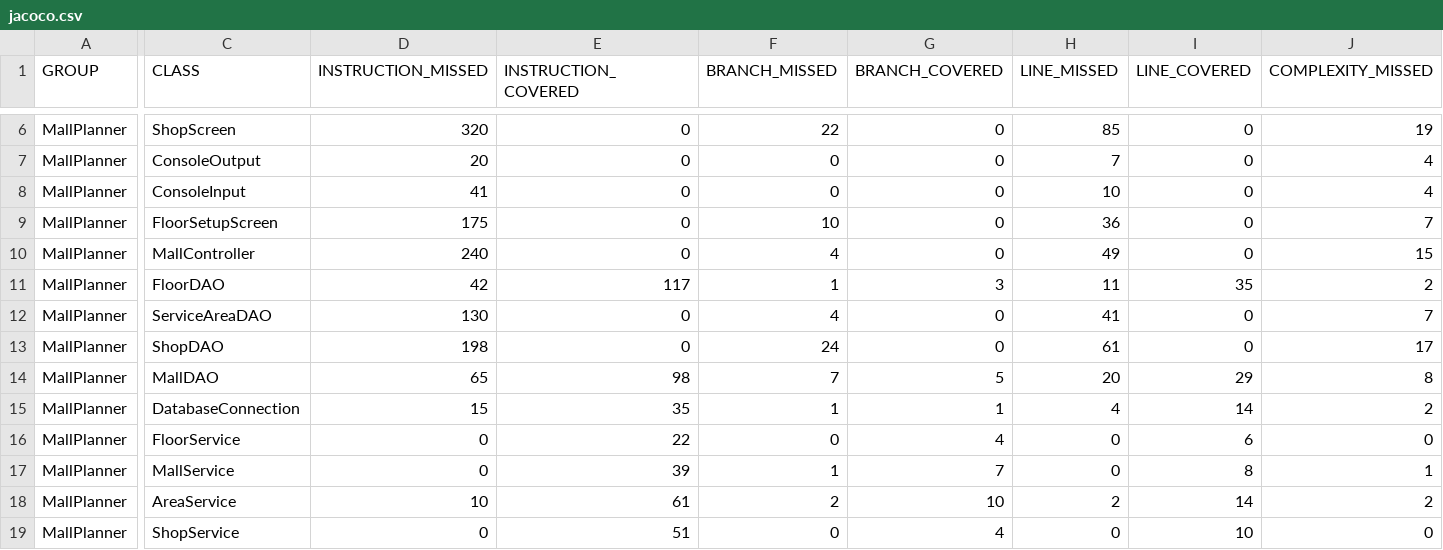
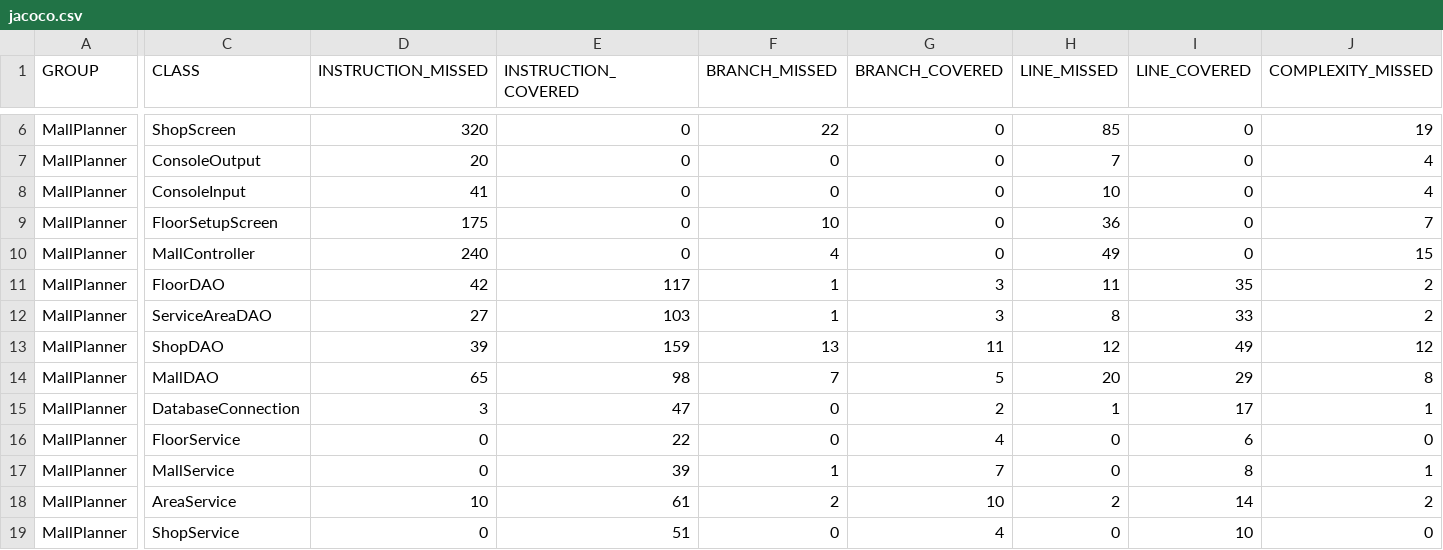
Before and after one commit to Abdullah22-22/MallPlanner, a CSV file: jacoco.csv, drawn as a sheet; only a part is shown, gaps mark what is left out; the diff covers the shown part only; the diff names each change by its address in the sheet, - before the commit and + after, or states it on an @@ line.

```diff
--- a/jacoco.csv
+++ b/jacoco.csv
-D12 (INSTRUCTION_MISSED): 130
+D12 (INSTRUCTION_MISSED): 27
-E12 (INSTRUCTION_COVERED): 0
+E12 (INSTRUCTION_COVERED): 103
-F12 (BRANCH_MISSED): 4
+F12 (BRANCH_MISSED): 1
-G12 (BRANCH_COVERED): 0
+G12 (BRANCH_COVERED): 3
-H12 (LINE_MISSED): 41
+H12 (LINE_MISSED): 8
-I12 (LINE_COVERED): 0
+I12 (LINE_COVERED): 33
-J12 (COMPLEXITY_MISSED): 7
+J12 (COMPLEXITY_MISSED): 2
-D13 (INSTRUCTION_MISSED): 198
+D13 (INSTRUCTION_MISSED): 39
-E13 (INSTRUCTION_COVERED): 0
+E13 (INSTRUCTION_COVERED): 159
-F13 (BRANCH_MISSED): 24
+F13 (BRANCH_MISSED): 13
-G13 (BRANCH_COVERED): 0
+G13 (BRANCH_COVERED): 11
-H13 (LINE_MISSED): 61
+H13 (LINE_MISSED): 12
-I13 (LINE_COVERED): 0
+I13 (LINE_COVERED): 49
-J13 (COMPLEXITY_MISSED): 17
+J13 (COMPLEXITY_MISSED): 12
-D15 (INSTRUCTION_MISSED): 15
+D15 (INSTRUCTION_MISSED): 3
-E15 (INSTRUCTION_COVERED): 35
+E15 (INSTRUCTION_COVERED): 47
-F15 (BRANCH_MISSED): 1
+F15 (BRANCH_MISSED): 0
-G15 (BRANCH_COVERED): 1
+G15 (BRANCH_COVERED): 2
-H15 (LINE_MISSED): 4
+H15 (LINE_MISSED): 1
-I15 (LINE_COVERED): 14
+I15 (LINE_COVERED): 17
-J15 (COMPLEXITY_MISSED): 2
+J15 (COMPLEXITY_MISSED): 1
```
Also changed, not shown: 23 edited cells elsewhere in this file, 17 other files.
